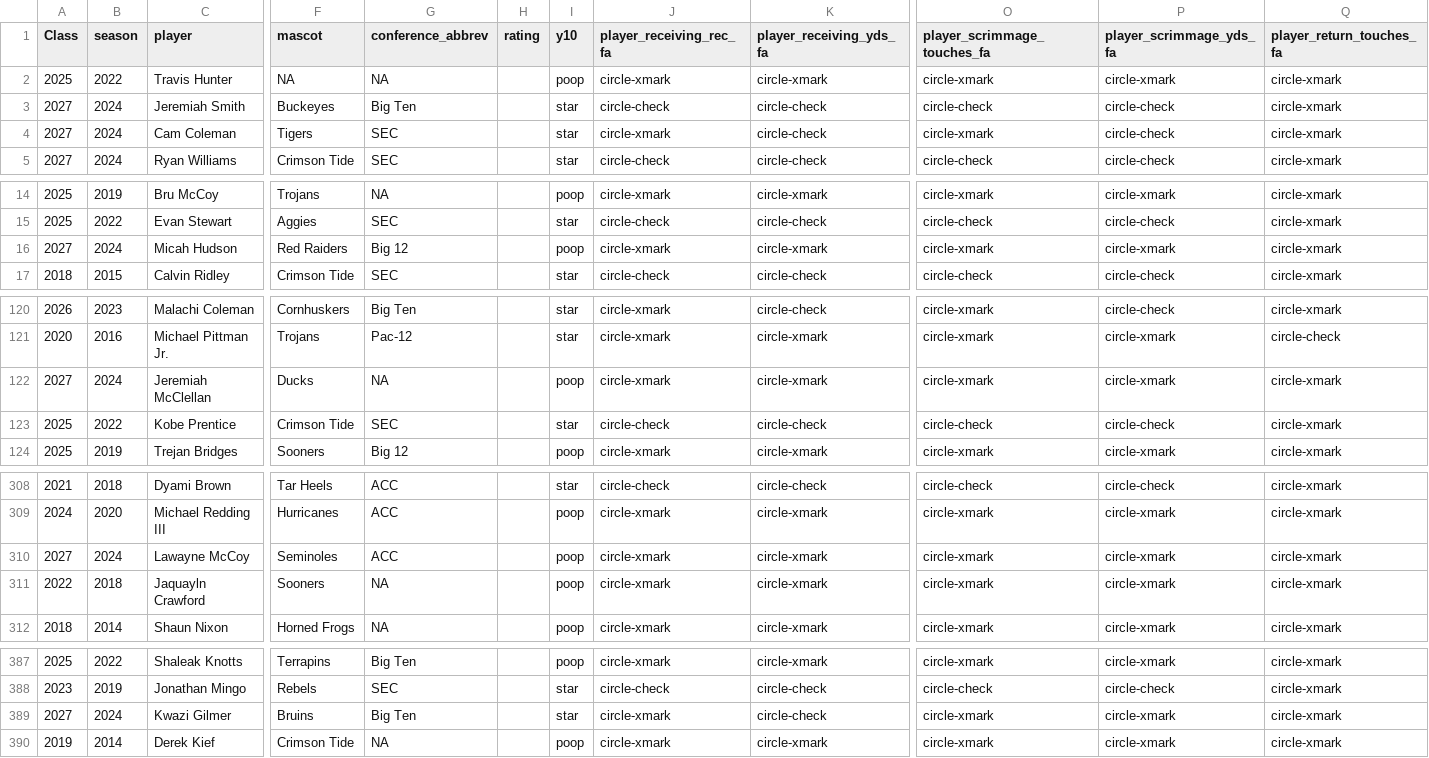
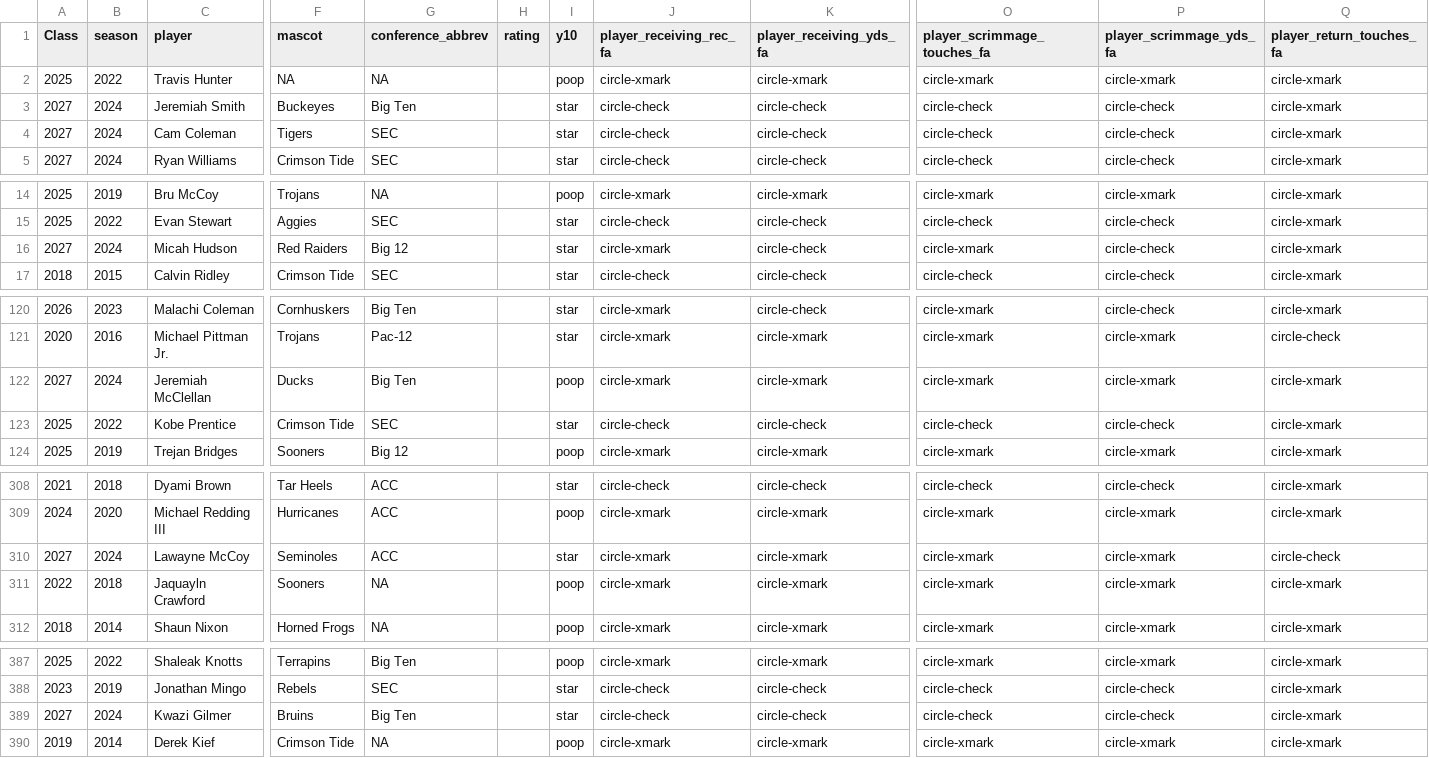
Before and after one commit to JerrickBackous/campus2canton-data, a CSV file: csv/year_1_zero_pass_fail.csv, drawn as a sheet; only a part is shown, gaps mark what is left out; the diff covers the shown part only; the diff names each change by its address in the sheet, - before the commit and + after, or states it on an @@ line.

Commit message:
Update from https://github.com/JerrickBackous/college_data_updateR/commit/81dfeafceea413351d3dd0955ce60aaf6e3c6e01

```diff
--- a/csv/year_1_zero_pass_fail.csv
+++ b/csv/year_1_zero_pass_fail.csv
-J4 (player_receiving_rec_fa): circle-xmark
+J4 (player_receiving_rec_fa): circle-check
-O4 (player_scrimmage_touches_fa): circle-xmark
+O4 (player_scrimmage_touches_fa): circle-check
-I16 (y10): poop
+I16 (y10): star
-K16 (player_receiving_yds_fa): circle-xmark
+K16 (player_receiving_yds_fa): circle-check
-P16 (player_scrimmage_yds_fa): circle-xmark
+P16 (player_scrimmage_yds_fa): circle-check
-G122 (conference_abbrev): NA
+G122 (conference_abbrev): Big Ten
-I310 (y10): poop
+I310 (y10): star
-Q310 (player_return_touches_fa): circle-xmark
+Q310 (player_return_touches_fa): circle-check
-J389 (player_receiving_rec_fa): circle-xmark
+J389 (player_receiving_rec_fa): circle-check
-O389 (player_scrimmage_touches_fa): circle-xmark
+O389 (player_scrimmage_touches_fa): circle-check
-P389 (player_scrimmage_yds_fa): circle-xmark
+P389 (player_scrimmage_yds_fa): circle-check
```
Also changed, not shown: 1 edited cell elsewhere in this file, 16 other files.
